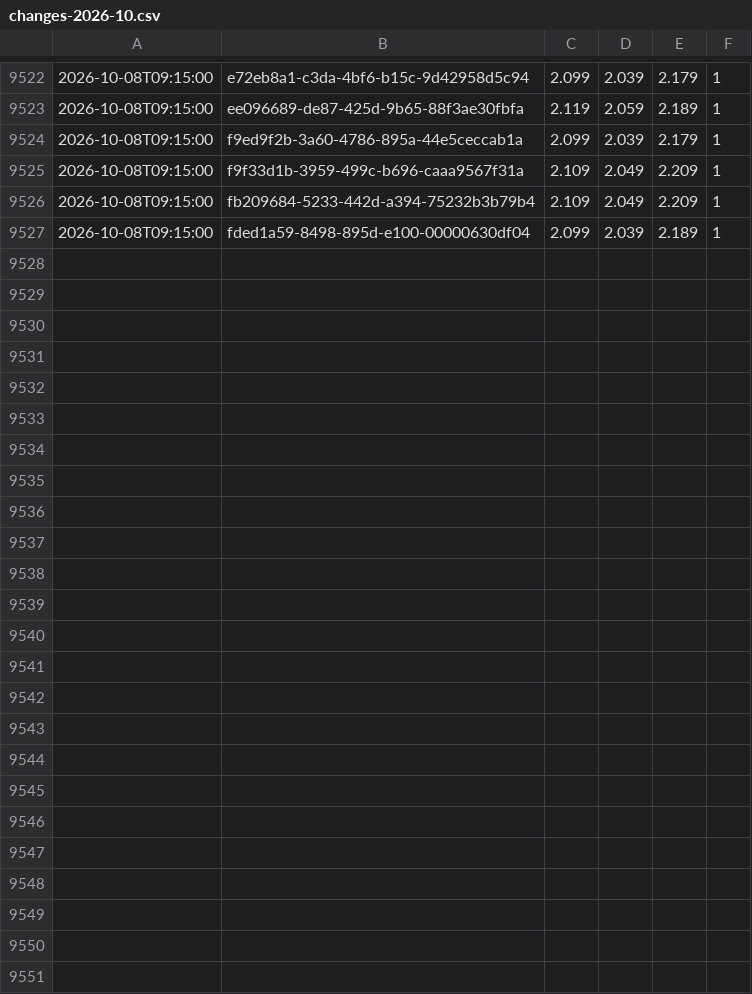
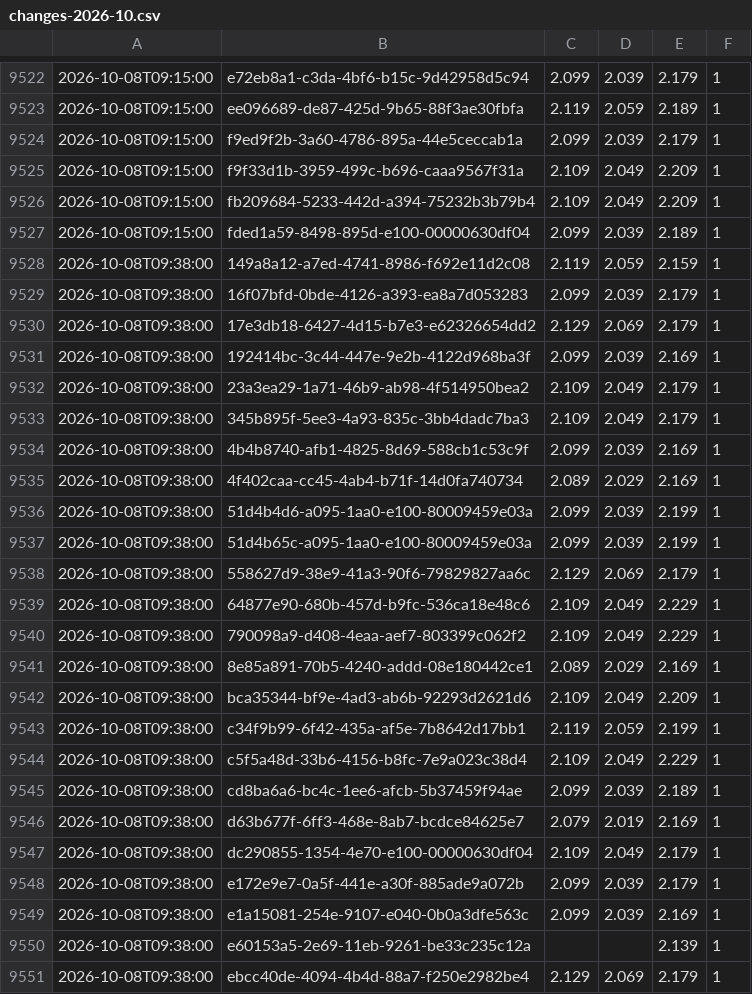
Before and after one commit to KapahutE/tankpreise, a CSV file: data/changes-2026-10.csv, drawn as a sheet; only a part is shown, gaps mark what is left out; the diff names each change by its address in the sheet, - before the commit and + after, or states it on an @@ line.

```diff
--- a/data/changes-2026-10.csv
+++ b/data/changes-2026-10.csv
+row 9528: 2026-10-08T09:38:00 | 149a8a12-a7ed-4741-8986-f692e11d2c08 | 2.119 | 2.059 | 2.159 | 1
+row 9529: 2026-10-08T09:38:00 | 16f07bfd-0bde-4126-a393-ea8a7d053283 | 2.099 | 2.039 | 2.179 | 1
+row 9530: 2026-10-08T09:38:00 | 17e3db18-6427-4d15-b7e3-e62326654dd2 | 2.129 | 2.069 | 2.179 | 1
+row 9531: 2026-10-08T09:38:00 | 192414bc-3c44-447e-9e2b-4122d968ba3f | 2.099 | 2.039 | 2.169 | 1
+row 9532: 2026-10-08T09:38:00 | 23a3ea29-1a71-46b9-ab98-4f514950bea2 | 2.109 | 2.049 | 2.179 | 1
+row 9533: 2026-10-08T09:38:00 | 345b895f-5ee3-4a93-835c-3bb4dadc7ba3 | 2.109 | 2.049 | 2.179 | 1
+row 9534: 2026-10-08T09:38:00 | 4b4b8740-afb1-4825-8d69-588cb1c53c9f | 2.099 | 2.039 | 2.169 | 1
+row 9535: 2026-10-08T09:38:00 | 4f402caa-cc45-4ab4-b71f-14d0fa740734 | 2.089 | 2.029 | 2.169 | 1
+row 9536: 2026-10-08T09:38:00 | 51d4b4d6-a095-1aa0-e100-80009459e03a | 2.099 | 2.039 | 2.199 | 1
+row 9537: 2026-10-08T09:38:00 | 51d4b65c-a095-1aa0-e100-80009459e03a | 2.099 | 2.039 | 2.199 | 1
+row 9538: 2026-10-08T09:38:00 | 558627d9-38e9-41a3-90f6-79829827aa6c | 2.129 | 2.069 | 2.179 | 1
+row 9539: 2026-10-08T09:38:00 | 64877e90-680b-457d-b9fc-536ca18e48c6 | 2.109 | 2.049 | 2.229 | 1
+row 9540: 2026-10-08T09:38:00 | 790098a9-d408-4eaa-aef7-803399c062f2 | 2.109 | 2.049 | 2.229 | 1
+row 9541: 2026-10-08T09:38:00 | 8e85a891-70b5-4240-addd-08e180442ce1 | 2.089 | 2.029 | 2.169 | 1
+row 9542: 2026-10-08T09:38:00 | bca35344-bf9e-4ad3-ab6b-92293d2621d6 | 2.109 | 2.049 | 2.209 | 1
+row 9543: 2026-10-08T09:38:00 | c34f9b99-6f42-435a-af5e-7b8642d17bb1 | 2.119 | 2.059 | 2.199 | 1
+row 9544: 2026-10-08T09:38:00 | c5f5a48d-33b6-4156-b8fc-7e9a023c38d4 | 2.109 | 2.049 | 2.229 | 1
+row 9545: 2026-10-08T09:38:00 | cd8ba6a6-bc4c-1ee6-afcb-5b37459f94ae | 2.099 | 2.039 | 2.189 | 1
+row 9546: 2026-10-08T09:38:00 | d63b677f-6ff3-468e-8ab7-bcdce84625e7 | 2.079 | 2.019 | 2.169 | 1
+row 9547: 2026-10-08T09:38:00 | dc290855-1354-4e70-e100-00000630df04 | 2.109 | 2.049 | 2.179 | 1
+row 9548: 2026-10-08T09:38:00 | e172e9e7-0a5f-441e-a30f-885ade9a072b | 2.099 | 2.039 | 2.179 | 1
+row 9549: 2026-10-08T09:38:00 | e1a15081-254e-9107-e040-0b0a3dfe563c | 2.099 | 2.039 | 2.169 | 1
+row 9550: 2026-10-08T09:38:00 | e60153a5-2e69-11eb-9261-be33c235c12a |  |  | 2.139 | 1
+row 9551: 2026-10-08T09:38:00 | ebcc40de-4094-4b4d-88a7-f250e2982be4 | 2.129 | 2.069 | 2.179 | 1
```
Also changed, not shown: 20 other files.
